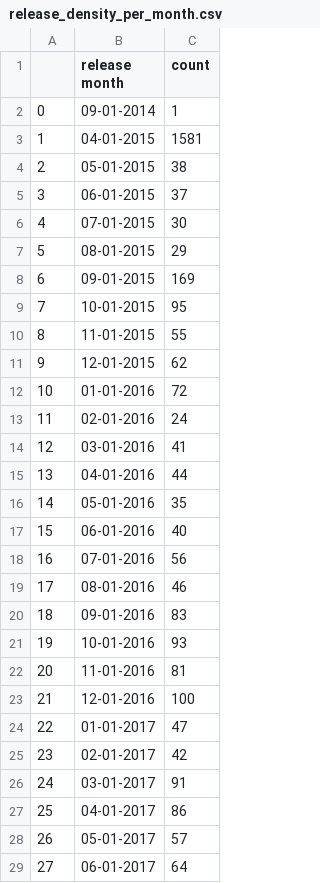
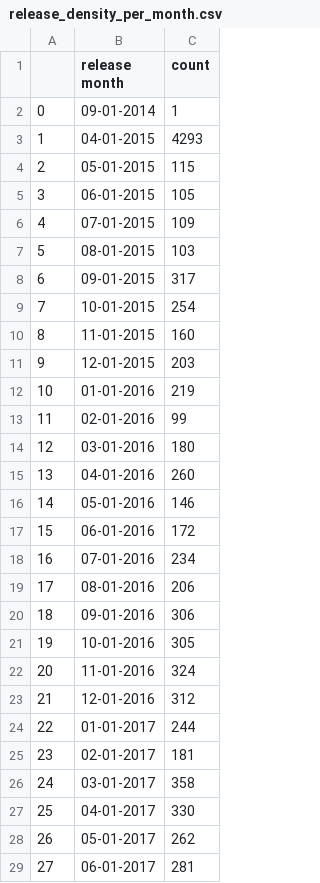
Before and after one commit to karimassi/netviz, a CSV file: website/app/data/release_density_per_month.csv, drawn as a sheet; only a part is shown; the diff covers the shown part only.

```diff
--- a/website/app/data/release_density_per_month.csv
+++ b/website/app/data/release_density_per_month.csv
@@ -2,28 +2,28 @@
 0,09-01-2014,1
-1,04-01-2015,1581
-2,05-01-2015,38
-3,06-01-2015,37
-4,07-01-2015,30
-5,08-01-2015,29
-6,09-01-2015,169
-7,10-01-2015,95
-8,11-01-2015,55
-9,12-01-2015,62
-10,01-01-2016,72
-11,02-01-2016,24
-12,03-01-2016,41
-13,04-01-2016,44
-14,05-01-2016,35
-15,06-01-2016,40
-16,07-01-2016,56
-17,08-01-2016,46
-18,09-01-2016,83
-19,10-01-2016,93
-20,11-01-2016,81
-21,12-01-2016,100
-22,01-01-2017,47
-23,02-01-2017,42
-24,03-01-2017,91
-25,04-01-2017,86
-26,05-01-2017,57
-27,06-01-2017,64
+1,04-01-2015,4293
+2,05-01-2015,115
+3,06-01-2015,105
+4,07-01-2015,109
+5,08-01-2015,103
+6,09-01-2015,317
+7,10-01-2015,254
+8,11-01-2015,160
+9,12-01-2015,203
+10,01-01-2016,219
+11,02-01-2016,99
+12,03-01-2016,180
+13,04-01-2016,260
+14,05-01-2016,146
+15,06-01-2016,172
+16,07-01-2016,234
+17,08-01-2016,206
+18,09-01-2016,306
+19,10-01-2016,305
+20,11-01-2016,324
+21,12-01-2016,312
+22,01-01-2017,244
+23,02-01-2017,181
+24,03-01-2017,358
+25,04-01-2017,330
+26,05-01-2017,262
+27,06-01-2017,281
```
Also changed, not shown: 6 added rows and 47 edited cells elsewhere in this file, website/app/data/age_rating_per_year_distribution.csv, 12 other files.
